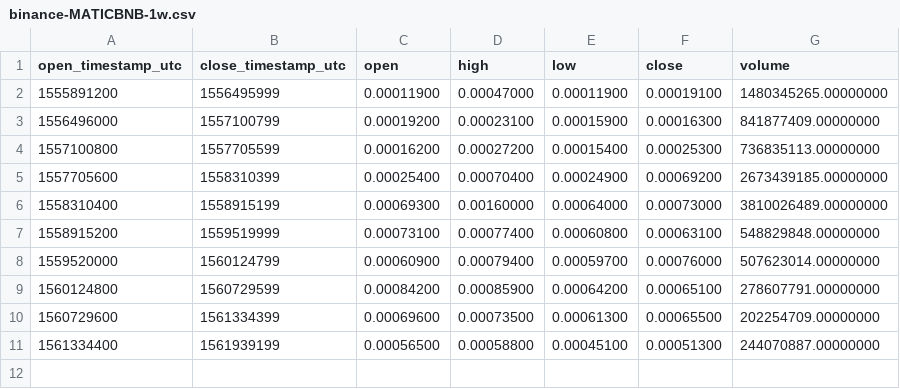
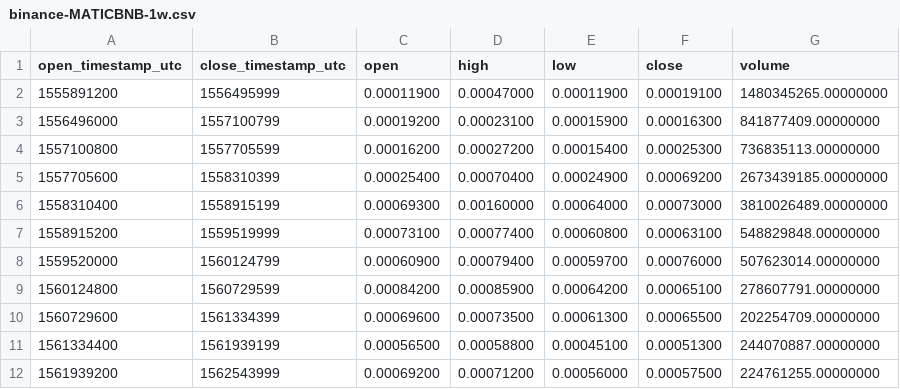
Before and after one commit to cryptobigbro/binance-MATICBNB, a CSV file: binance-MATICBNB-1w.csv, drawn as a sheet.

```diff
--- a/binance-MATICBNB-1w.csv
+++ b/binance-MATICBNB-1w.csv
@@ -11 +11,2 @@ open_timestamp_utc,close_timestamp_utc,open,high,low,close,volume
 1561334400,1561939199,0.00056500,0.00058800,0.00045100,0.00051300,244070887.00000000
+1561939200,1562543999,0.00069200,0.00071200,0.00056000,0.00057500,224761255.00000000
```
Also changed, not shown: binance-MATICBNB-1d.csv, binance-MATICBNB-1h.csv.
